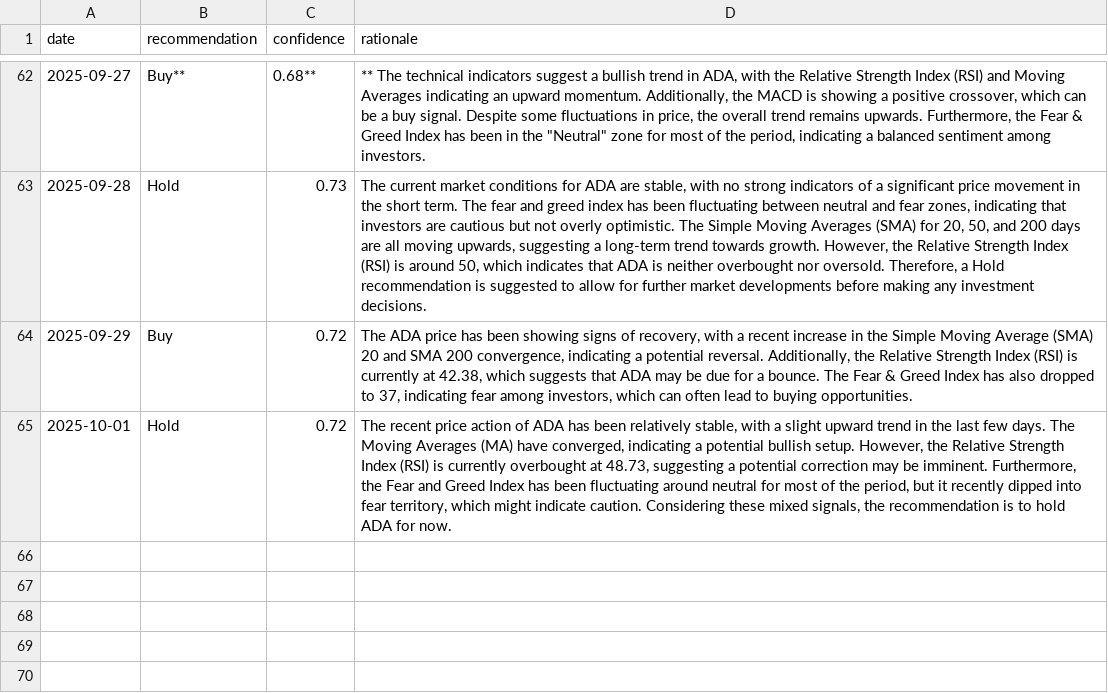
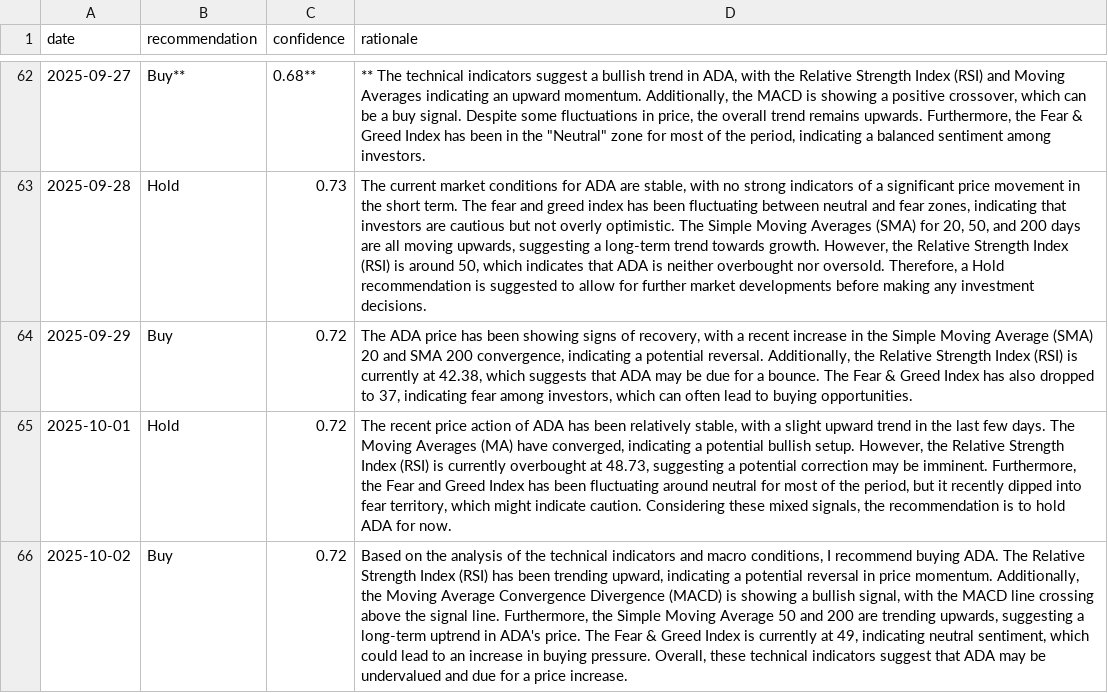
Before and after one commit to amrelsawalhi/DipSignal, a CSV file: data/llama_recommendations_ada.csv, drawn as a sheet; only a part is shown, gaps mark what is left out; the diff names each change by its address in the sheet, - before the commit and + after, or states it on an @@ line.

```diff
--- a/data/llama_recommendations_ada.csv
+++ b/data/llama_recommendations_ada.csv
+row 66: 2025-10-02 | Buy | 0.72 | Based on the analysis of the technical indicators and macro conditions, I recommend buying ADA. The Relative Strength Index (RSI) has been trending upward, indicating a potential reversal in price momentum. Additionally, the Moving Average Convergence Divergence (MACD) is showing a bullish signal, with the MACD line crossing above the signal line. Furthermore, the Simple Moving Average 50 and 200 are trending upwards, suggesting a long-term uptrend in ADA's price. The Fear & Greed Index is currently at 49, indicating neutral sentiment, which could lead to an increase in buying pressure. Overall, these technical indicators suggest that ADA may be undervalued and due for a price increase.
```
Also changed, not shown: data/bnb_technical.csv, data/btc_technical.csv, 11 other files.
